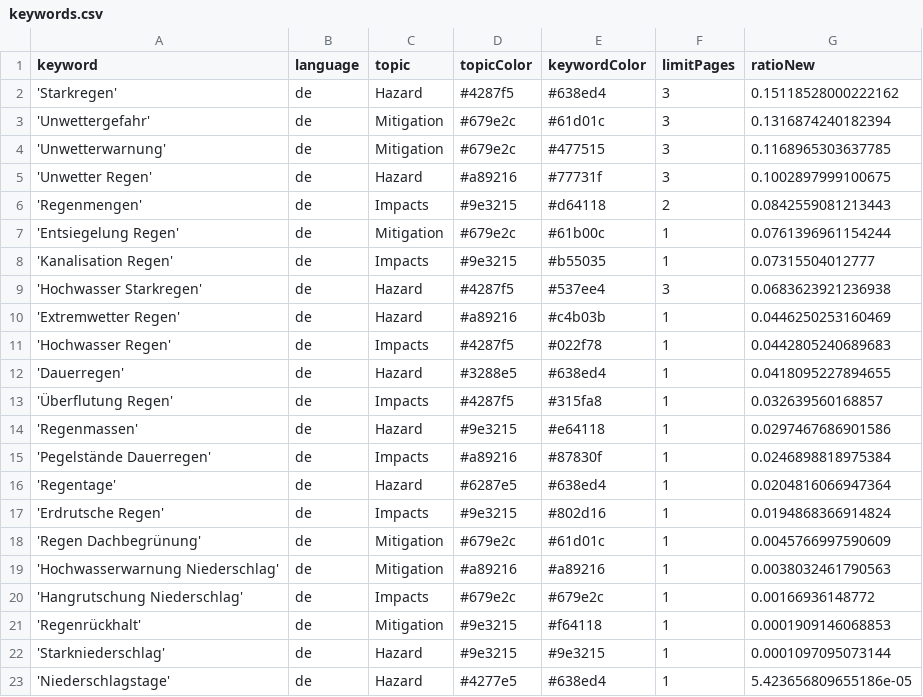
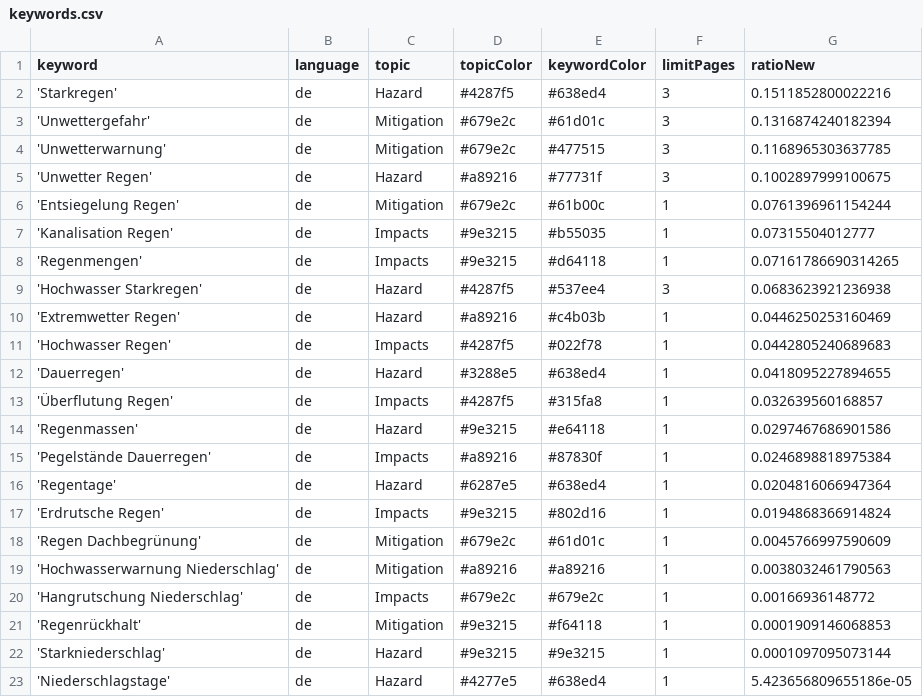
Before and after one commit to jannikdo28-news/RainIsComing, a CSV file: keywords.csv, drawn as a sheet.

Commit message:
Commit from GitHub Actions (harvest:0.0)

```diff
--- a/keywords.csv
+++ b/keywords.csv
@@ -1,3 +1,3 @@
 keyword,language,topic,topicColor,keywordColor,limitPages,ratioNew
-'Starkregen',de,Hazard,#4287f5,#638ed4,3,0.15118528000222162
+'Starkregen',de,Hazard,#4287f5,#638ed4,3,0.1511852800022216
 'Unwettergefahr',de,Mitigation,#679e2c,#61d01c,3,0.1316874240182394
@@ -5,5 +5,5 @@ keyword,language,topic,topicColor,keywordColor,limitPages,ratioNew
 'Unwetter Regen',de,Hazard,#a89216,#77731f,3,0.1002897999100675
-'Regenmengen',de,Impacts,#9e3215,#d64118,2,0.0842559081213443
 'Entsiegelung Regen',de,Mitigation,#679e2c,#61b00c,1,0.0761396961154244
 'Kanalisation Regen',de,Impacts,#9e3215,#b55035,1,0.07315504012777
+'Regenmengen',de,Impacts,#9e3215,#d64118,1,0.07161786690314265
 'Hochwasser Starkregen',de,Hazard,#4287f5,#537ee4,3,0.0683623921236938
```
